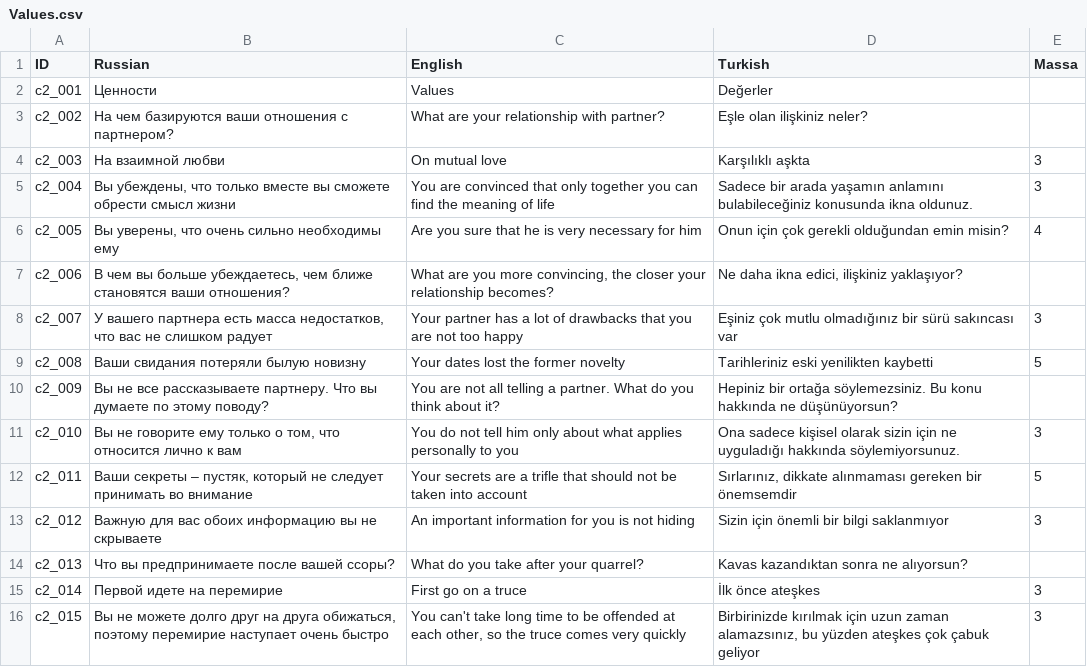
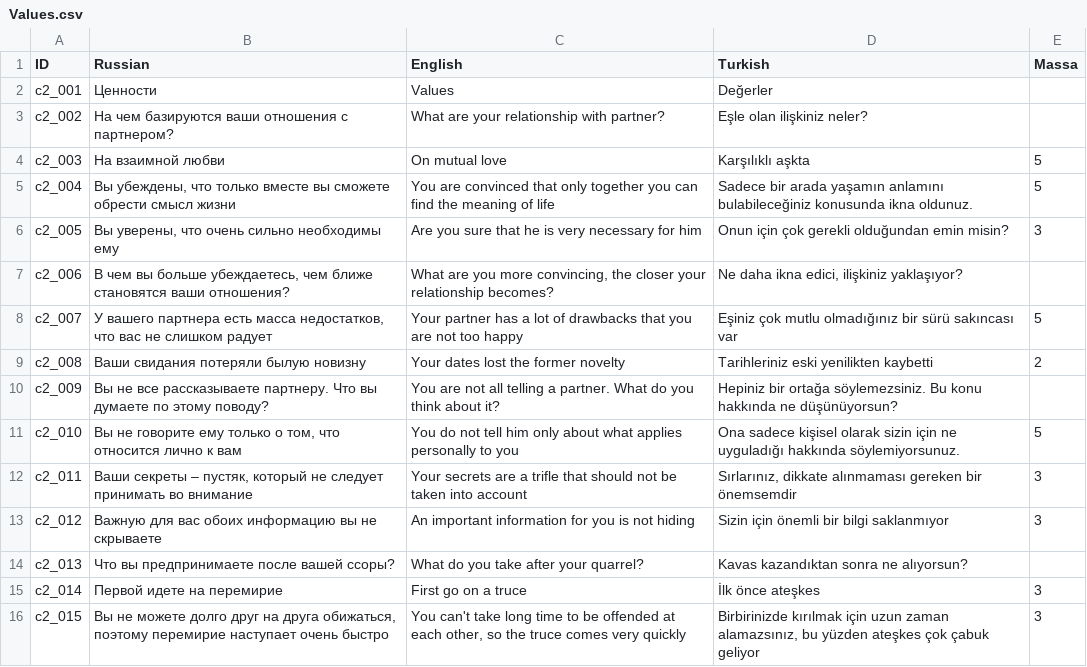
Before and after one commit to Mrrebrik-code/TestOfLove, a CSV file: Assets/SimpleLocalization/Resources/Localization/Values.csv, drawn as a sheet; only a part is shown.

```diff
--- a/Assets/SimpleLocalization/Resources/Localization/Values.csv
+++ b/Assets/SimpleLocalization/Resources/Localization/Values.csv
@@ -3,11 +3,11 @@ ID,Russian,English,Turkish,Massa
 с2_002,На чем базируются ваши отношения с партнером?,What are your relationship with partner?,Eşle olan ilişkiniz neler?,
-с2_003,На взаимной любви,On mutual love,Karşılıklı aşkta,3
-с2_004,"Вы убеждены, что только вместе вы сможете обрести смысл жизни",You are convinced that only together you can find the meaning of life,Sadece bir arada yaşamın anlamını bulabileceğiniz konusunda ikna oldunuz.,3
-с2_005,"Вы уверены, что очень сильно необходимы ему",Are you sure that he is very necessary for him,Onun için çok gerekli olduğundan emin misin?,4
+с2_003,На взаимной любви,On mutual love,Karşılıklı aşkta,5
+с2_004,"Вы убеждены, что только вместе вы сможете обрести смысл жизни",You are convinced that only together you can find the meaning of life,Sadece bir arada yaşamın anlamını bulabileceğiniz konusunda ikna oldunuz.,5
+с2_005,"Вы уверены, что очень сильно необходимы ему",Are you sure that he is very necessary for him,Onun için çok gerekli olduğundan emin misin?,3
 с2_006,"В чем вы больше убеждаетесь, чем ближе становятся ваши отношения?","What are you more convincing, the closer your relationship becomes?","Ne daha ikna edici, ilişkiniz yaklaşıyor?",
-с2_007,"У вашего партнера есть масса недостатков, что вас не слишком радует",Your partner has a lot of drawbacks that you are not too happy,Eşiniz çok mutlu olmadığınız bir sürü sakıncası var,3
-с2_008,Ваши свидания потеряли былую новизну,Your dates lost the former novelty,Tarihleriniz eski yenilikten kaybetti,5
+с2_007,"У вашего партнера есть масса недостатков, что вас не слишком радует",Your partner has a lot of drawbacks that you are not too happy,Eşiniz çok mutlu olmadığınız bir sürü sakıncası var,5
+с2_008,Ваши свидания потеряли былую новизну,Your dates lost the former novelty,Tarihleriniz eski yenilikten kaybetti,2
 с2_009,Вы не все рассказываете партнеру. Что вы думаете по этому поводу?,You are not all telling a partner. What do you think about it?,Hepiniz bir ortağa söylemezsiniz. Bu konu hakkında ne düşünüyorsun?,
-с2_010,"Вы не говорите ему только о том, что относится лично к вам",You do not tell him only about what applies personally to you,Ona sadece kişisel olarak sizin için ne uyguladığı hakkında söylemiyorsunuz.,3
-с2_011,"Ваши секреты – пустяк, который не следует принимать во внимание",Your secrets are a trifle that should not be taken into account,"Sırlarınız, dikkate alınmaması gereken bir önemsemdir",5
+с2_010,"Вы не говорите ему только о том, что относится лично к вам",You do not tell him only about what applies personally to you,Ona sadece kişisel olarak sizin için ne uyguladığı hakkında söylemiyorsunuz.,5
+с2_011,"Ваши секреты – пустяк, который не следует принимать во внимание",Your secrets are a trifle that should not be taken into account,"Sırlarınız, dikkate alınmaması gereken bir önemsemdir",3
 с2_012,Важную для вас обоих информацию вы не скрываете,An important information for you is not hiding,Sizin için önemli bir bilgi saklanmıyor,3
```
Also changed, not shown: Assets/SimpleLocalization/Resources/Localization/Love.csv, 2 other files.
